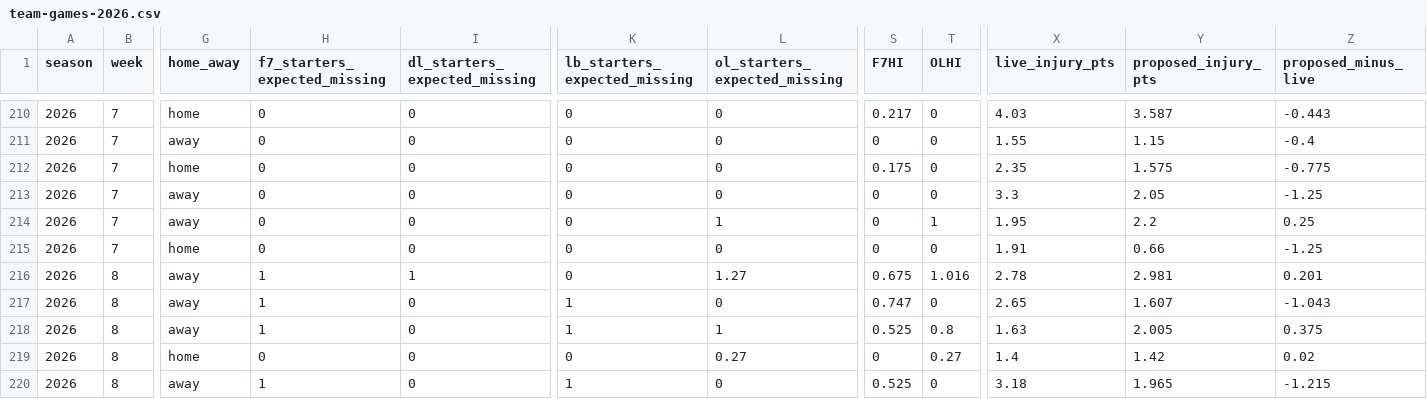
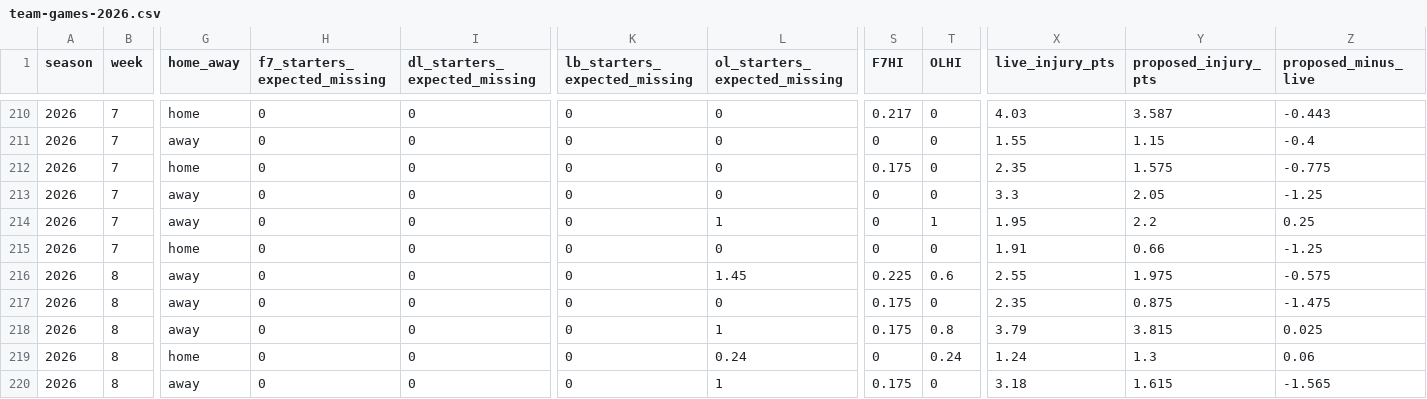
Before and after one commit to brett761/nfl-scout-desk, a CSV file: data/injury-trench/team-games-2026.csv, drawn as a sheet; only a part is shown, gaps mark what is left out; the diff covers the shown part only; the diff names each change by its address in the sheet, - before the commit and + after, or states it on an @@ line.

Commit message:
Injury refresh 2026-11-02a WORKING-MON (Week 8 MNF CHI@SEA protect + Week 9 open); cache v=w9mon02a

```diff
--- a/data/injury-trench/team-games-2026.csv
+++ b/data/injury-trench/team-games-2026.csv
-H216:H218 (f7_starters_expected_missing): 1
+H216:H218 (f7_starters_expected_missing): 0
-I216 (dl_starters_expected_missing): 1
+I216 (dl_starters_expected_missing): 0
-L216 (ol_starters_expected_missing): 1.27
+L216 (ol_starters_expected_missing): 1.45
-S216 (F7HI): 0.675
+S216 (F7HI): 0.225
-T216 (OLHI): 1.016
+T216 (OLHI): 0.6
-X216 (live_injury_pts): 2.78
+X216 (live_injury_pts): 2.55
-Y216 (proposed_injury_pts): 2.981
+Y216 (proposed_injury_pts): 1.975
-Z216 (proposed_minus_live): 0.201
+Z216 (proposed_minus_live): -0.575
-K217:K218 (lb_starters_expected_missing): 1
+K217:K218 (lb_starters_expected_missing): 0
-S217 (F7HI): 0.747
+S217 (F7HI): 0.175
-X217 (live_injury_pts): 2.65
+X217 (live_injury_pts): 2.35
-Y217 (proposed_injury_pts): 1.607
+Y217 (proposed_injury_pts): 0.875
-Z217 (proposed_minus_live): -1.043
+Z217 (proposed_minus_live): -1.475
-S218 (F7HI): 0.525
+S218 (F7HI): 0.175
-X218 (live_injury_pts): 1.63
+X218 (live_injury_pts): 3.79
-Y218 (proposed_injury_pts): 2.005
+Y218 (proposed_injury_pts): 3.815
-Z218 (proposed_minus_live): 0.375
+Z218 (proposed_minus_live): 0.025
-L219 (ol_starters_expected_missing): 0.27
+L219 (ol_starters_expected_missing): 0.24
-T219 (OLHI): 0.27
+T219 (OLHI): 0.24
-X219 (live_injury_pts): 1.4
+X219 (live_injury_pts): 1.24
-Y219 (proposed_injury_pts): 1.42
+Y219 (proposed_injury_pts): 1.3
-Z219 (proposed_minus_live): 0.02
+Z219 (proposed_minus_live): 0.06
-H220 (f7_starters_expected_missing): 1
+H220 (f7_starters_expected_missing): 0
-K220 (lb_starters_expected_missing): 1
+K220 (lb_starters_expected_missing): 0
-L220 (ol_starters_expected_missing): 0
+L220 (ol_starters_expected_missing): 1
-S220 (F7HI): 0.525
+S220 (F7HI): 0.175
-Y220 (proposed_injury_pts): 1.965
+Y220 (proposed_injury_pts): 1.615
-Z220 (proposed_minus_live): -1.215
+Z220 (proposed_minus_live): -1.565
```
Also changed, not shown: 79 edited cells elsewhere in this file, 8 other files.
